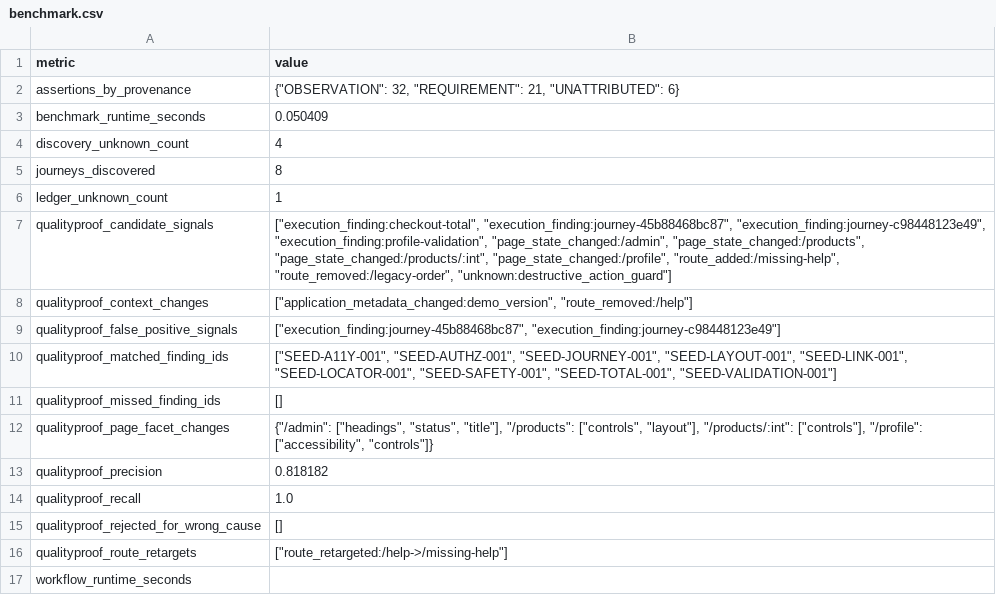
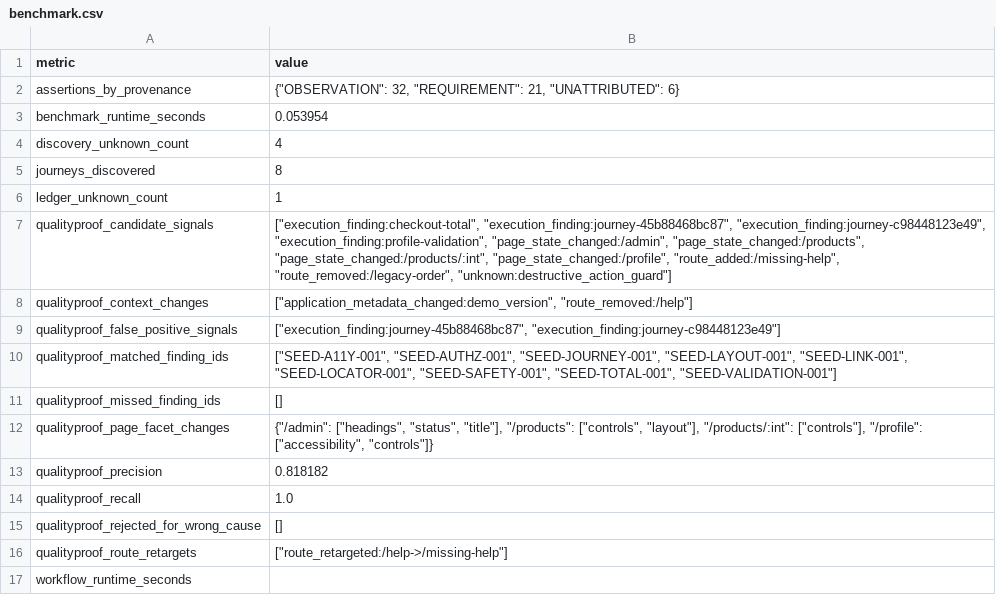
Before and after one commit to Pinglesagar/QualityProof, a CSV file: benchmark-results/benchmark.csv, drawn as a sheet.

```diff
--- a/benchmark-results/benchmark.csv
+++ b/benchmark-results/benchmark.csv
@@ -2,3 +2,3 @@ metric,value
 assertions_by_provenance,"{""OBSERVATION"": 32, ""REQUIREMENT"": 21, ""UNATTRIBUTED"": 6}"
-benchmark_runtime_seconds,0.050409
+benchmark_runtime_seconds,0.053954
 discovery_unknown_count,4
```
Also changed, not shown: 10 other files.
